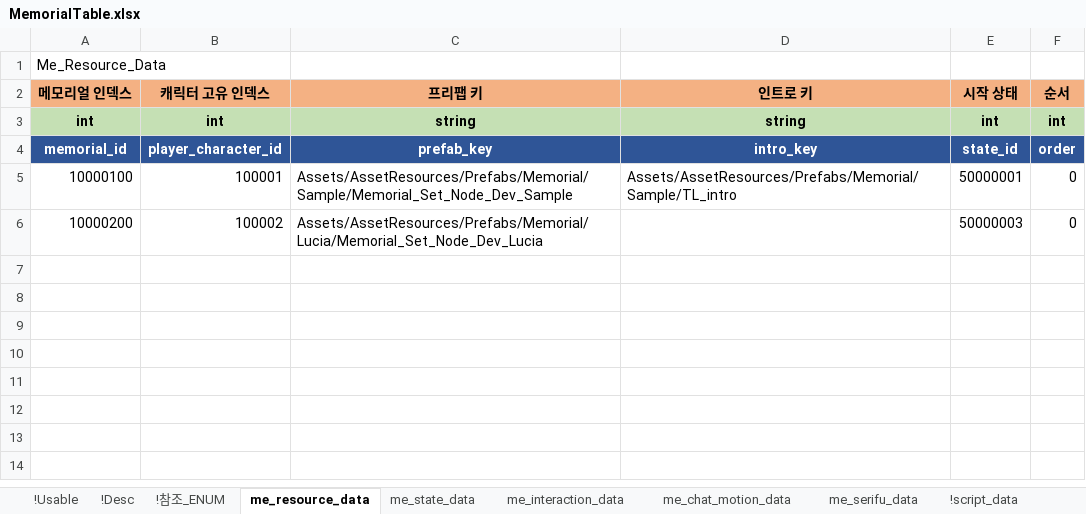
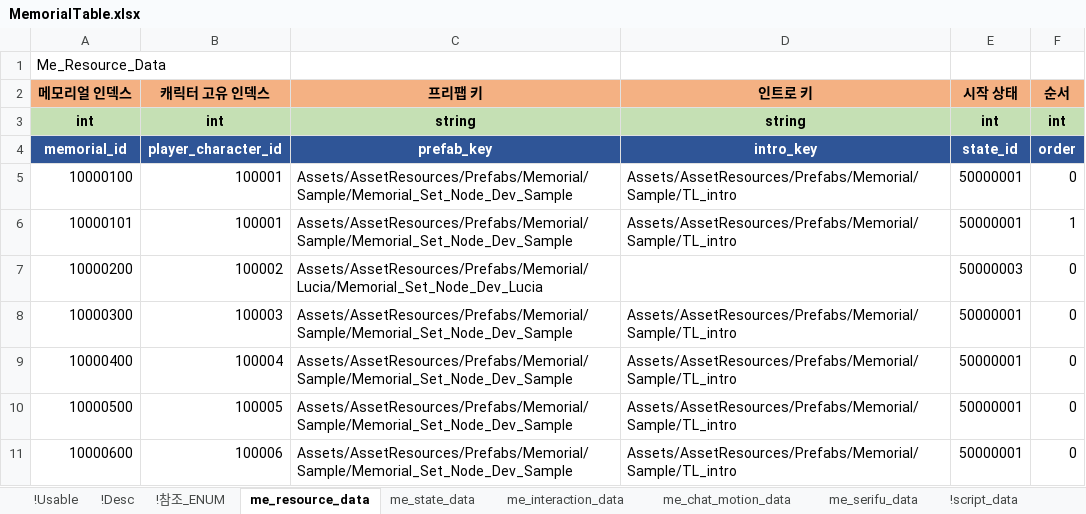
Before and after one commit to shanash/ZeroOne, an Excel workbook: Android/ExcelData/MemorialTable.xlsx, sheet me_resource_data, drawn as a sheet; values as stored, in another font and other column widths than the file's, no borders; the diff names each change by its address in the sheet, - before the commit and + after, or states it on an @@ line.

```diff
--- a/Android/ExcelData/MemorialTable.xlsx (sheet me_resource_data)
+++ b/Android/ExcelData/MemorialTable.xlsx (sheet me_resource_data)
+row 6: 10000101 | 100001 | Assets/AssetResources/Prefabs/Memorial/Sample/Memorial_Set_Node_Dev_Sample | Assets/AssetResources/Prefabs/Memorial/Sample/TL_intro | 50000001 | 1
+row 8: 10000300 | 100003 | Assets/AssetResources/Prefabs/Memorial/Sample/Memorial_Set_Node_Dev_Sample | Assets/AssetResources/Prefabs/Memorial/Sample/TL_intro | 50000001 | 0
+row 9: 10000400 | 100004 | Assets/AssetResources/Prefabs/Memorial/Sample/Memorial_Set_Node_Dev_Sample | Assets/AssetResources/Prefabs/Memorial/Sample/TL_intro | 50000001 | 0
+row 10: 10000500 | 100005 | Assets/AssetResources/Prefabs/Memorial/Sample/Memorial_Set_Node_Dev_Sample | Assets/AssetResources/Prefabs/Memorial/Sample/TL_intro | 50000001 | 0
+row 11: 10000600 | 100006 | Assets/AssetResources/Prefabs/Memorial/Sample/Memorial_Set_Node_Dev_Sample | Assets/AssetResources/Prefabs/Memorial/Sample/TL_intro | 50000001 | 0
```
Also changed, not shown: 5 other files.
